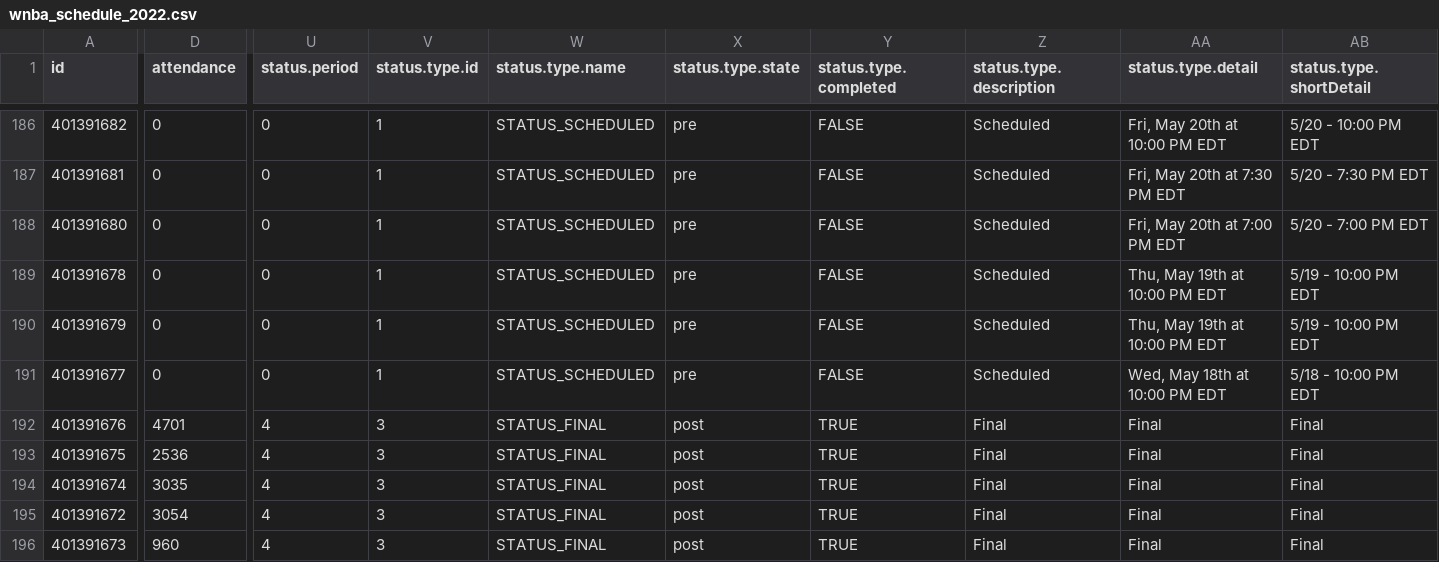
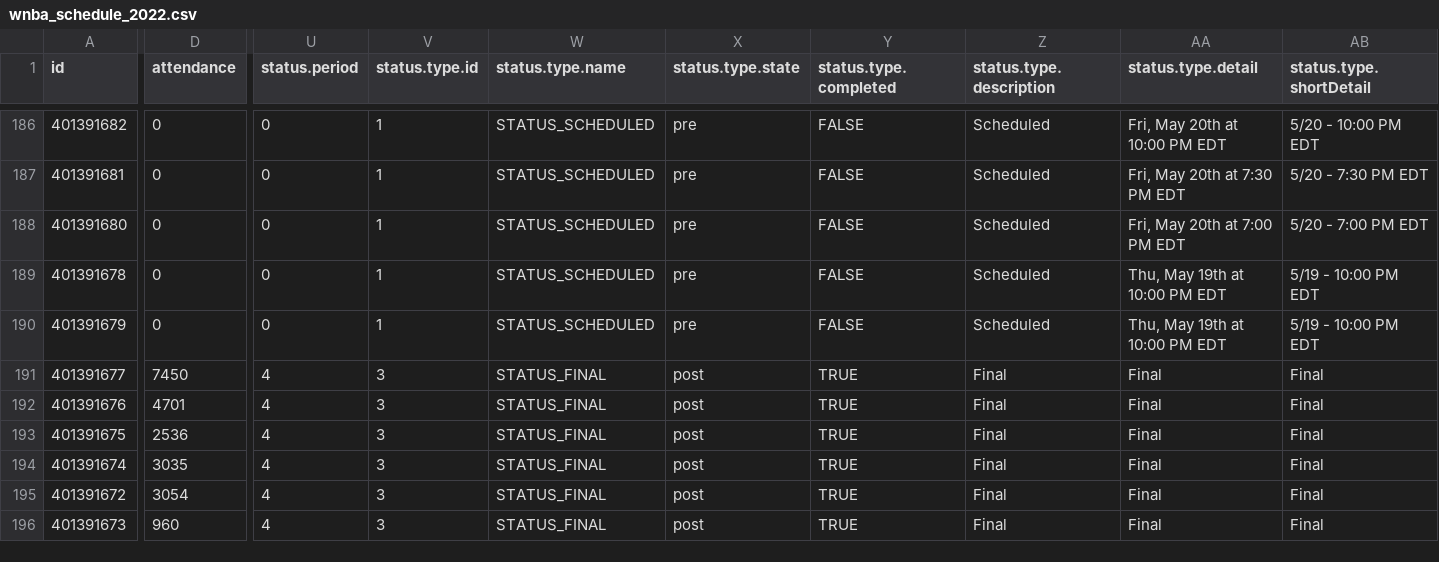
Before and after one commit to sportsdataverse/wehoop-data, a CSV file: wnba/schedules/csv/wnba_schedule_2022.csv, drawn as a sheet; only a part is shown, gaps mark what is left out; the diff covers the shown part only; the diff names each change by its address in the sheet, - before the commit and + after, or states it on an @@ line.

Commit message:
WNBA and WBB Play-by-Play and Schedules update

```diff
--- a/wnba/schedules/csv/wnba_schedule_2022.csv
+++ b/wnba/schedules/csv/wnba_schedule_2022.csv
-D191 (attendance): 0
+D191 (attendance): 7450
-U191 (status.period): 0
+U191 (status.period): 4
-V191 (status.type.id): 1
+V191 (status.type.id): 3
-W191 (status.type.name): STATUS_SCHEDULED
+W191 (status.type.name): STATUS_FINAL
-X191 (status.type.state): pre
+X191 (status.type.state): post
-Y191 (status.type.completed): FALSE
+Y191 (status.type.completed): TRUE
-Z191 (status.type.description): Scheduled
+Z191 (status.type.description): Final
-AA191 (status.type.detail): Wed, May 18th at 10:00 PM EDT
+AA191 (status.type.detail): Final
-AB191 (status.type.shortDetail): 5/18 - 10:00 PM EDT
+AB191 (status.type.shortDetail): Final
```
Also changed, not shown: 1 edited cell elsewhere in this file, 33 other files.
